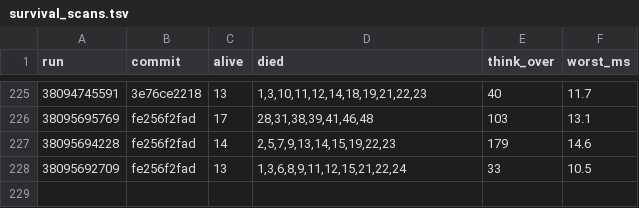
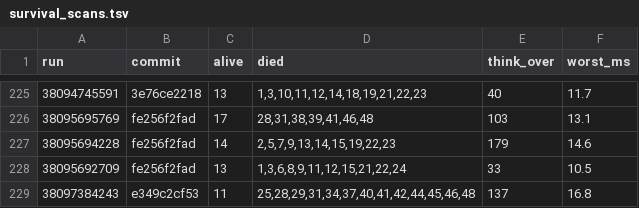
Before and after one commit to briankeegan/GameCreator, a TSV file: games/the-game/ai/eval/survival_scans.tsv, drawn as a sheet; only a part is shown, gaps mark what is left out.

```diff
--- a/games/the-game/ai/eval/survival_scans.tsv
+++ b/games/the-game/ai/eval/survival_scans.tsv
@@ -228 +228,2 @@ run	commit	alive	died	think_over	worst_ms
 38095692709	fe256f2fad	13	1,3,6,8,9,11,12,15,21,22,24	33	10.5
+38097384243	e349c2cf53	11	25,28,29,31,34,37,40,41,42,44,45,46,48	137	16.8
```
